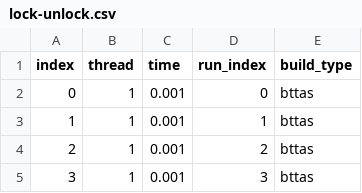
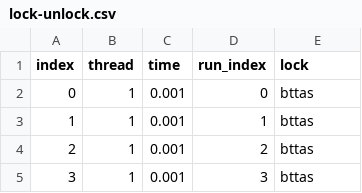
Before and after one commit to ckafrouni/linfo1252_projet1, a CSV file: data/local/combined/lock-unlock.csv, drawn as a sheet; only a part is shown.

```diff
--- a/data/local/combined/lock-unlock.csv
+++ b/data/local/combined/lock-unlock.csv
@@ -1,2 +1,2 @@
-index,thread,time,run_index,build_type
+index,thread,time,run_index,lock
 0,1,0.001,0,bttas
```
Also changed, not shown: data/local/combined/philosophers.csv, data/local/combined/producers-consumers.csv, 10 other files.
